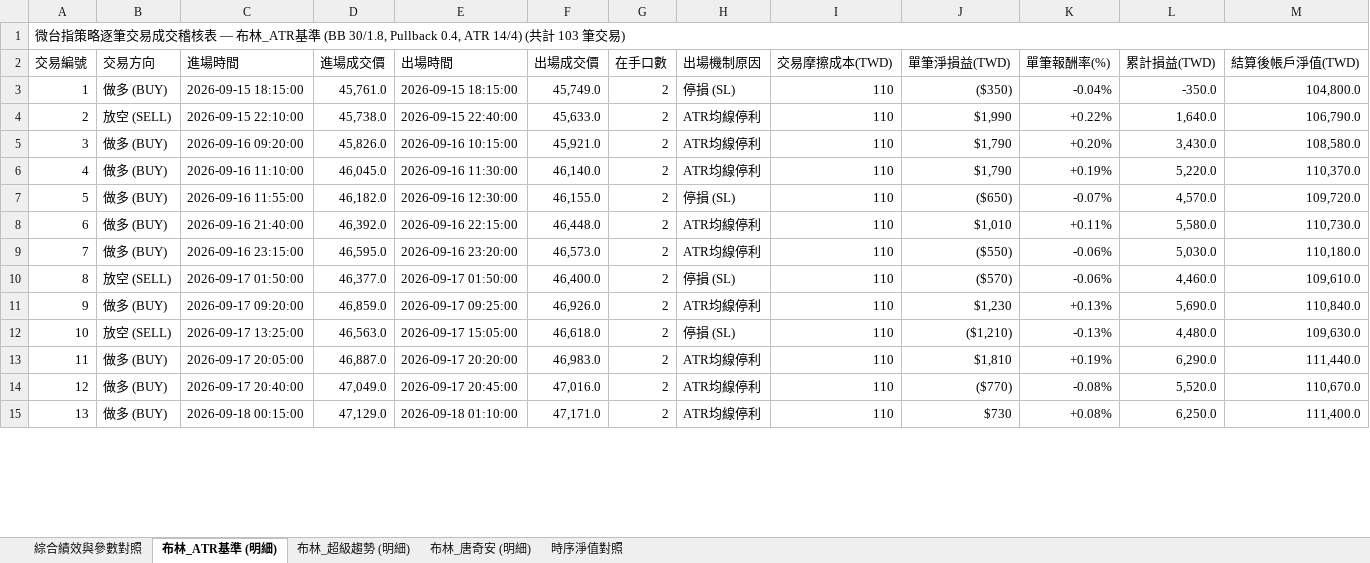
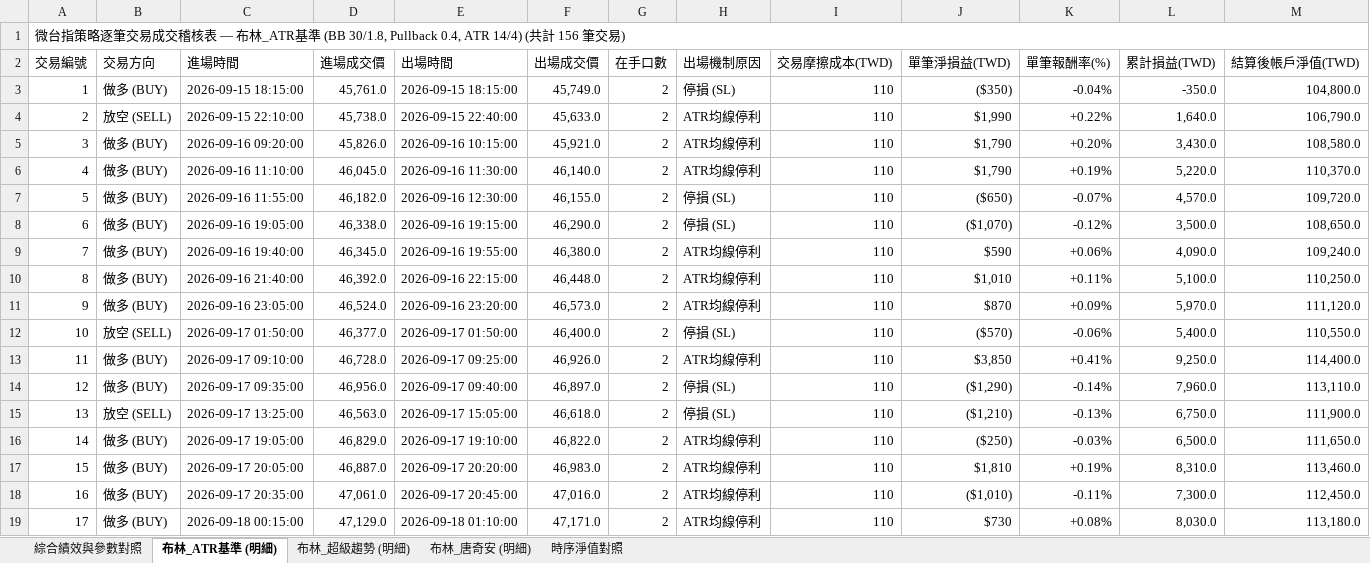
Before and after one commit to nyps1/TMF_strategy, an Excel workbook: three_strategies_trades_comparison.xlsx, sheet 布林_ATR基準 (明細), drawn as a sheet; only a part is shown; values as stored, in another font and other column widths than the file's, no cell formats; addresses are those after the commit; the diff covers the shown part only; the diff names each change by its address in the sheet, - before the commit and + after, or states it on an @@ line.

```diff
--- a/three_strategies_trades_comparison.xlsx (sheet 布林_ATR基準 (明細))
+++ b/three_strategies_trades_comparison.xlsx (sheet 布林_ATR基準 (明細))
@@ column A (交易編號) renumbered between rows 1 and 154 @@
+row 8: 6 | 做多 (BUY) | 2026-09-16 19:05:00 | 46,338.0 | 2026-09-16 19:15:00 | 46,290.0 | 2 | 停損 (SL) | 110 | ($1,070) | -0.12% | 3,500.0 | 108,650.0
+row 9: 7 | 做多 (BUY) | 2026-09-16 19:40:00 | 46,345.0 | 2026-09-16 19:55:00 | 46,380.0 | 2 | ATR均線停利 | 110 | $590 | +0.06% | 4,090.0 | 109,240.0
-L10 (累計損益(TWD)): 5,580.0
+L10 (累計損益(TWD)): 5,100.0
-M10 (結算後帳戶淨值(TWD)): 110,730.0
+M10 (結算後帳戶淨值(TWD)): 110,250.0
-C11 (進場時間): 2026-09-16 23:15:00
+C11 (進場時間): 2026-09-16 23:05:00
-D11 (進場成交價): 46,595.0
+D11 (進場成交價): 46,524.0
-J11 (單筆淨損益(TWD)): ($550)
+J11 (單筆淨損益(TWD)): $870
-K11 (單筆報酬率(%)): -0.06%
+K11 (單筆報酬率(%)): +0.09%
-L11 (累計損益(TWD)): 5,030.0
+L11 (累計損益(TWD)): 5,970.0
-M11 (結算後帳戶淨值(TWD)): 110,180.0
+M11 (結算後帳戶淨值(TWD)): 111,120.0
-L12 (累計損益(TWD)): 4,460.0
+L12 (累計損益(TWD)): 5,400.0
-M12 (結算後帳戶淨值(TWD)): 109,610.0
+M12 (結算後帳戶淨值(TWD)): 110,550.0
-C13 (進場時間): 2026-09-17 09:20:00
+C13 (進場時間): 2026-09-17 09:10:00
-D13 (進場成交價): 46,859.0
+D13 (進場成交價): 46,728.0
-J13 (單筆淨損益(TWD)): $1,230
+J13 (單筆淨損益(TWD)): $3,850
-K13 (單筆報酬率(%)): +0.13%
+K13 (單筆報酬率(%)): +0.41%
-L13 (累計損益(TWD)): 5,690.0
+L13 (累計損益(TWD)): 9,250.0
-M13 (結算後帳戶淨值(TWD)): 110,840.0
+M13 (結算後帳戶淨值(TWD)): 114,400.0
+row 14: 12 | 做多 (BUY) | 2026-09-17 09:35:00 | 46,956.0 | 2026-09-17 09:40:00 | 46,897.0 | 2 | 停損 (SL) | 110 | ($1,290) | -0.14% | 7,960.0 | 113,110.0
-L15 (累計損益(TWD)): 4,480.0
+L15 (累計損益(TWD)): 6,750.0
-M15 (結算後帳戶淨值(TWD)): 109,630.0
+M15 (結算後帳戶淨值(TWD)): 111,900.0
+row 16: 14 | 做多 (BUY) | 2026-09-17 19:05:00 | 46,829.0 | 2026-09-17 19:10:00 | 46,822.0 | 2 | ATR均線停利 | 110 | ($250) | -0.03% | 6,500.0 | 111,650.0
-L17 (累計損益(TWD)): 6,290.0
+L17 (累計損益(TWD)): 8,310.0
-M17 (結算後帳戶淨值(TWD)): 111,440.0
+M17 (結算後帳戶淨值(TWD)): 113,460.0
-C18 (進場時間): 2026-09-17 20:40:00
+C18 (進場時間): 2026-09-17 20:35:00
-D18 (進場成交價): 47,049.0
+D18 (進場成交價): 47,061.0
-J18 (單筆淨損益(TWD)): ($770)
+J18 (單筆淨損益(TWD)): ($1,010)
-K18 (單筆報酬率(%)): -0.08%
+K18 (單筆報酬率(%)): -0.11%
-L18 (累計損益(TWD)): 5,520.0
+L18 (累計損益(TWD)): 7,300.0
-M18 (結算後帳戶淨值(TWD)): 110,670.0
+M18 (結算後帳戶淨值(TWD)): 112,450.0
-L19 (累計損益(TWD)): 6,250.0
+L19 (累計損益(TWD)): 8,030.0
-M19 (結算後帳戶淨值(TWD)): 111,400.0
+M19 (結算後帳戶淨值(TWD)): 113,180.0
```
Also changed, not shown: 61 added rows, 12 removed rows and 192 edited cells elsewhere in this sheet, sheet 時序淨值對照, sheet 布林_唐奇安 (明細), sheet 布林_超級趨勢 (明細), sheet 綜合績效與參數對照, cell formats, 6 other files.
